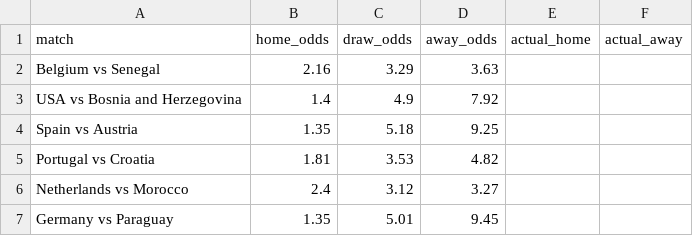
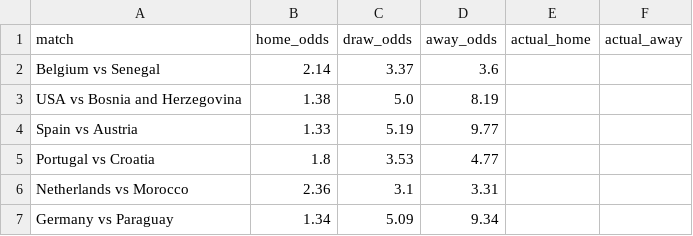
Before and after one commit to huangjialing0010/worldcup-2026-predict, a CSV file: data/raw/odds_live.csv, drawn as a sheet.

```diff
--- a/data/raw/odds_live.csv
+++ b/data/raw/odds_live.csv
@@ -1,7 +1,7 @@
 match,home_odds,draw_odds,away_odds,actual_home,actual_away
-Belgium vs Senegal,2.16,3.29,3.63,,
-USA vs Bosnia and Herzegovina,1.4,4.9,7.92,,
-Spain vs Austria,1.35,5.18,9.25,,
-Portugal vs Croatia,1.81,3.53,4.82,,
-Netherlands vs Morocco,2.4,3.12,3.27,,
-Germany vs Paraguay,1.35,5.01,9.45,,
+Belgium vs Senegal,2.14,3.37,3.6,,
+USA vs Bosnia and Herzegovina,1.38,5.0,8.19,,
+Spain vs Austria,1.33,5.19,9.77,,
+Portugal vs Croatia,1.8,3.53,4.77,,
+Netherlands vs Morocco,2.36,3.1,3.31,,
+Germany vs Paraguay,1.34,5.09,9.34,,
```
Also changed, not shown: 1 other file.
